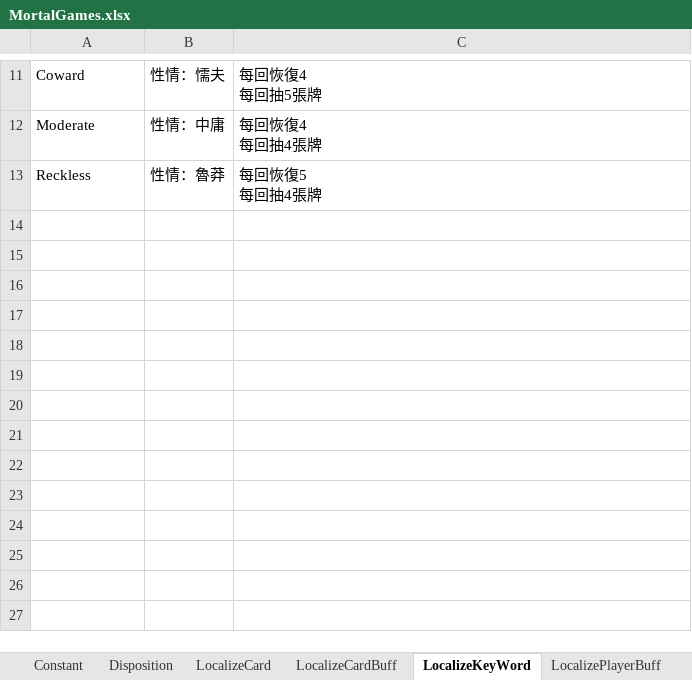
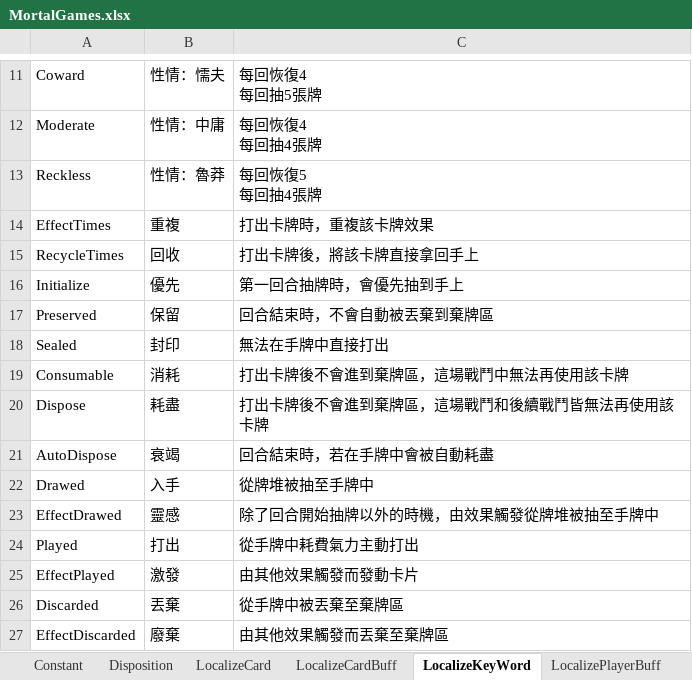
Before and after one commit to louisalflame/MortalGame, an Excel workbook: Assets/Datas/MortalGames.xlsx, sheet LocalizeKeyWord, drawn as a sheet; only a part is shown, gaps mark what is left out; values as stored, in another font and other column widths than the file's, no borders; charts and pictures not drawn; the diff names each change by its address in the sheet, - before the commit and + after, or states it on an @@ line.

```diff
--- a/Assets/Datas/MortalGames.xlsx (sheet LocalizeKeyWord)
+++ b/Assets/Datas/MortalGames.xlsx (sheet LocalizeKeyWord)
+row 14: EffectTimes | 重複 | 打出卡牌時，重複該卡牌效果
+row 15: RecycleTimes | 回收 | 打出卡牌後，將該卡牌直接拿回手上
+row 16: Initialize | 優先 | 第一回合抽牌時，會優先抽到手上
+row 17: Preserved | 保留 | 回合結束時，不會自動被丟棄到棄牌區
+row 18: Sealed | 封印 | 無法在手牌中直接打出
+row 19: Consumable | 消耗 | 打出卡牌後不會進到棄牌區，這場戰鬥中無法再使用該卡牌
+row 20: Dispose | 耗盡 | 打出卡牌後不會進到棄牌區，這場戰鬥和後續戰鬥皆無法再使用該卡牌
+row 21: AutoDispose | 衰竭 | 回合結束時，若在手牌中會被自動耗盡
+row 22: Drawed | 入手 | 從牌堆被抽至手牌中
+row 23: EffectDrawed | 靈感 | 除了回合開始抽牌以外的時機，由效果觸發從牌堆被抽至手牌中
+row 24: Played | 打出 | 從手牌中耗費氣力主動打出
+row 25: EffectPlayed | 激發 | 由其他效果觸發而發動卡片
+row 26: Discarded | 丟棄 | 從手牌中被丟棄至棄牌區
+row 27: EffectDiscarded | 廢棄 | 由其他效果觸發而丟棄至棄牌區
```
Also changed, not shown: 47 other files.
